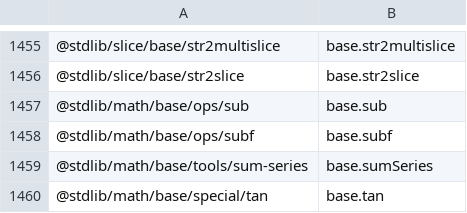
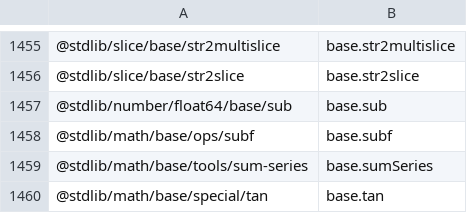
Before and after one commit to stdlib-js/namespace-pkg2alias, a CSV file: data/data.csv, drawn as a sheet; only a part is shown, gaps mark what is left out.

```diff
--- a/data/data.csv
+++ b/data/data.csv
@@ -1456,3 +1456,3 @@
 "@stdlib/slice/base/str2slice",base.str2slice
-"@stdlib/math/base/ops/sub",base.sub
+"@stdlib/number/float64/base/sub",base.sub
 "@stdlib/math/base/ops/subf",base.subf
```
Also changed, not shown: 4 other files.
